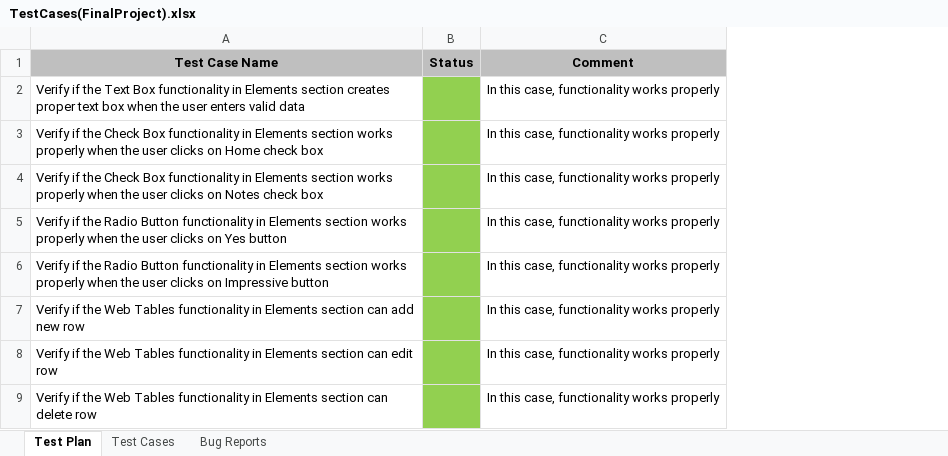
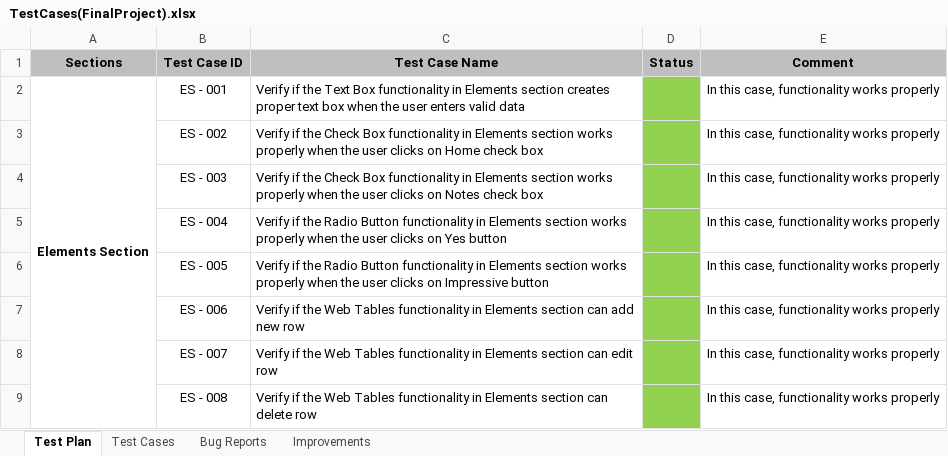
Before and after one commit to MilanCorluka369/Final_Project, an Excel workbook: TestCases(FinalProject).xlsx, sheet Test Plan, drawn as a sheet; only a part is shown; values as stored, in another font and other column widths than the file's, no borders; the diff names each change by its address in the sheet, - before the commit and + after, or states it on an @@ line.

```diff
--- a/TestCases(FinalProject).xlsx (sheet Test Plan)
+++ b/TestCases(FinalProject).xlsx (sheet Test Plan)
+sheet tab: Improvements
+column A (Sections), row 2: Elements Section
+column B (Test Case ID), rows 2-9: ES - 001 | ES - 002 | ES - 003 | ES - 004 | ES - 005 | ES - 006 | ES - 007 | ES - 008
```
Also changed, not shown: sheet Test Cases, sheet Bug Reports, charts or pictures.
